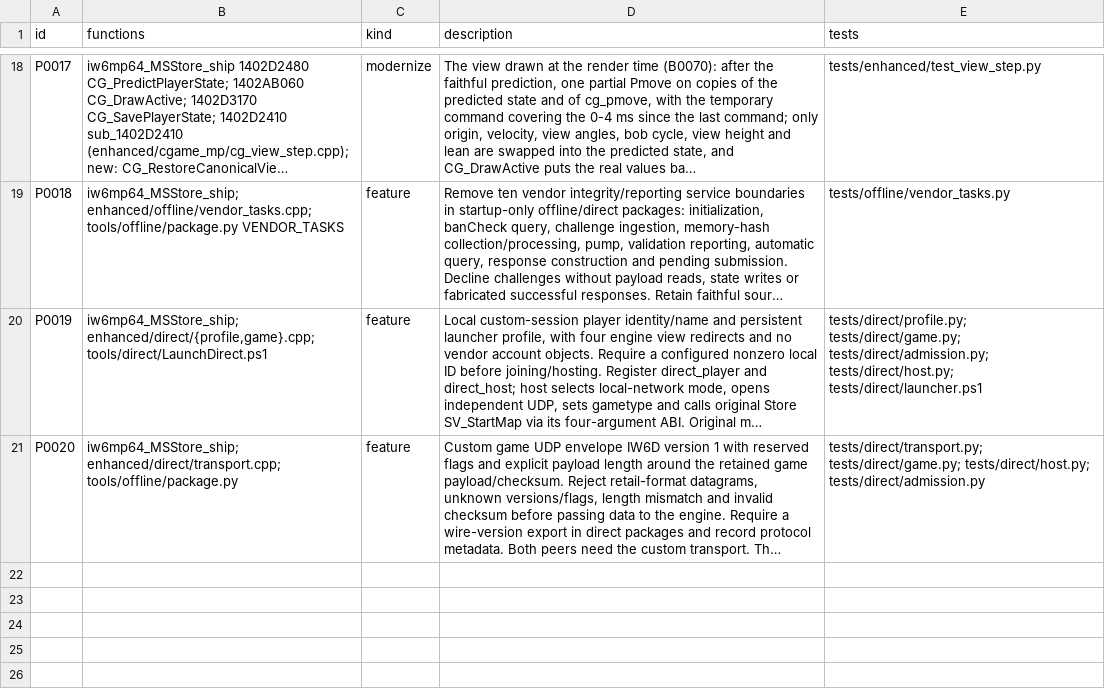
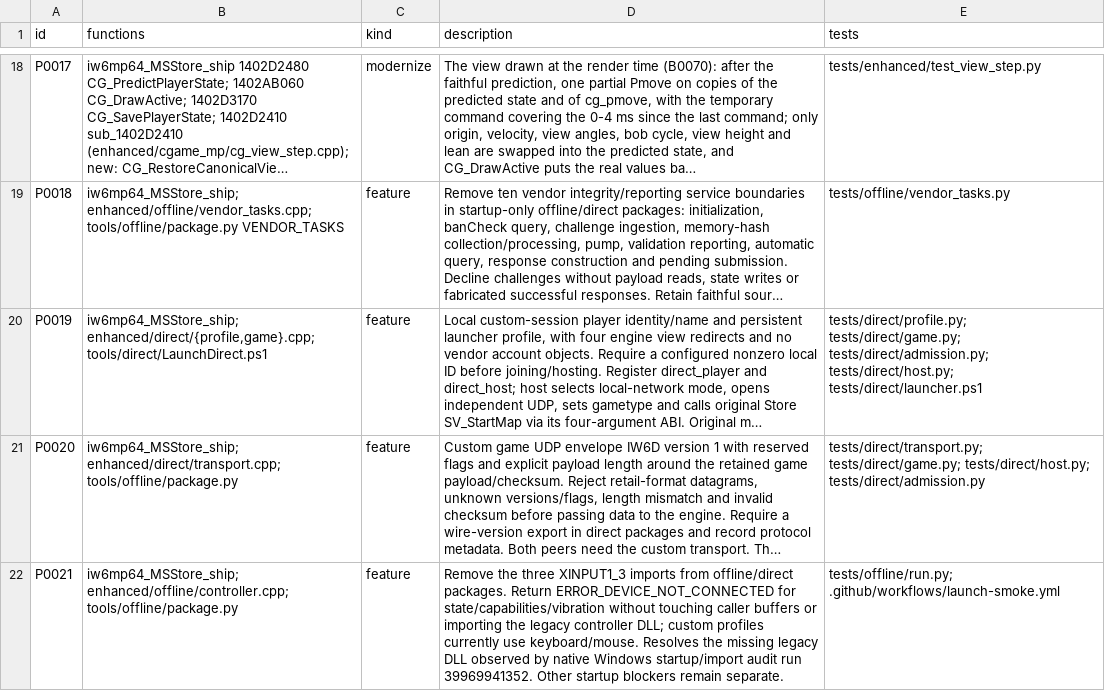
Before and after one commit to lizardpeter/ghosts-decomp, a TSV file: records/patches.tsv, drawn as a sheet; only a part is shown, gaps mark what is left out; long unchanged cells end in …; the diff names each change by its address in the sheet, - before the commit and + after, or states it on an @@ line.

```diff
--- a/records/patches.tsv
+++ b/records/patches.tsv
+row 22: P0021 | iw6mp64_MSStore_ship; enhanced/offline/controller.cpp; tools/offline/package.py | feature | Remove the three XINPUT1_3 imports from offline/direct packages. Return ERROR_DEVICE_NOT_CONNECTED for state/capabilities/vibration without touching caller buffers or importing the legacy controller DLL; custom profiles currently use keyboard/mouse. Resolves the missing legacy DLL observed by native Windows startup/import audit run 39969941352. Other startup blockers remain separate. | tests/offline/run.py; .github/workflows/launch-smoke.yml
```
Also changed, not shown: records/bugs.tsv, 7 other files.
